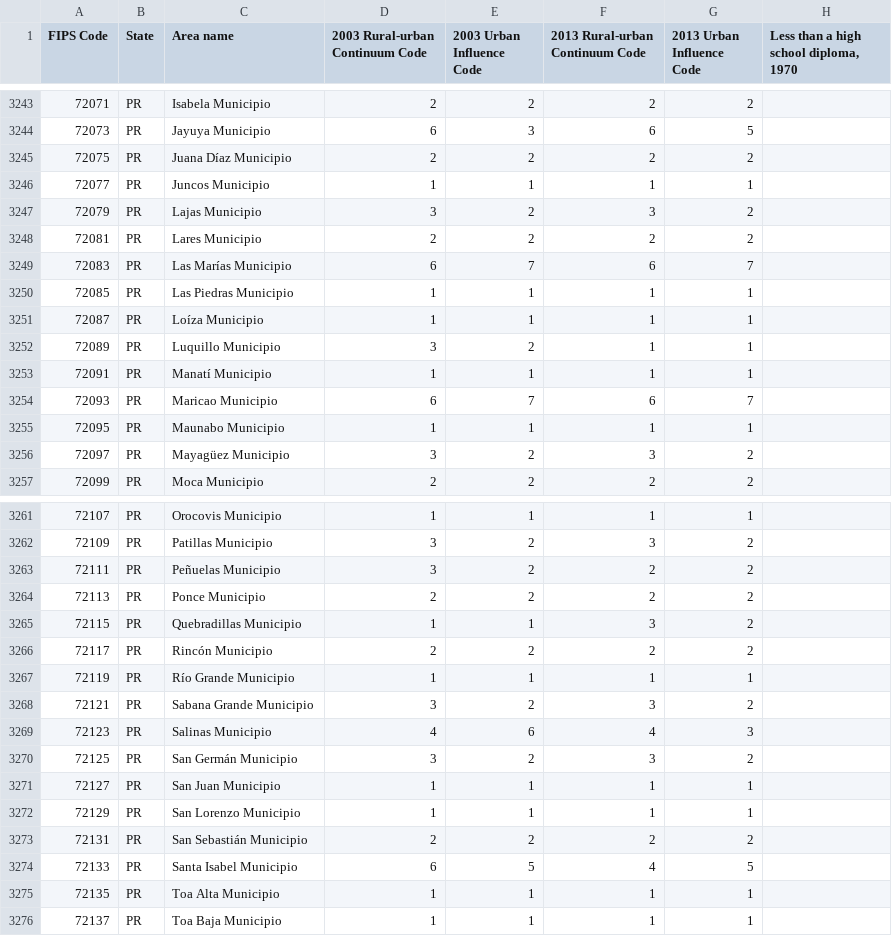
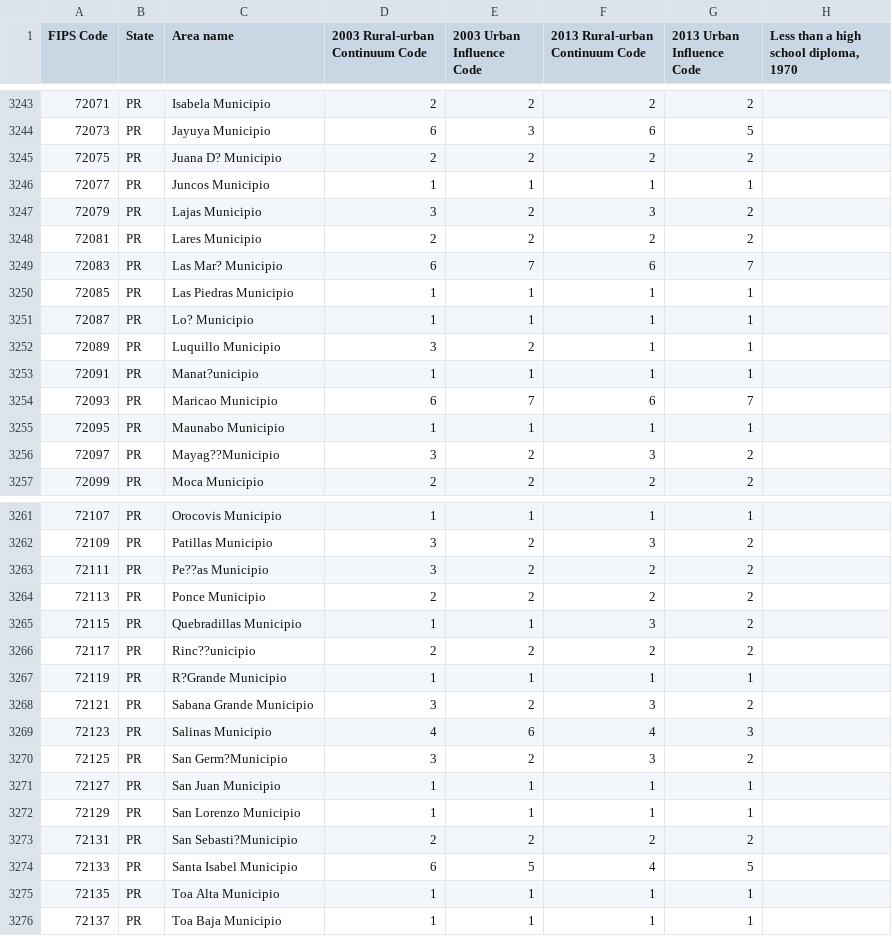
Before and after one commit to Andreas-Melzer/DSFGroup22, a CSV file: Assignment 1/data/Education.csv, drawn as a sheet; only a part is shown, gaps mark what is left out; the diff covers the shown part only; the diff names each change by its address in the sheet, - before the commit and + after, or states it on an @@ line.

Commit message:
Update Education.csv

```diff
--- a/Assignment 1/data/Education.csv
+++ b/Assignment 1/data/Education.csv
-C3245 (Area name): Juana Díaz Municipio
+C3245 (Area name): Juana D? Municipio
-C3249 (Area name): Las Marías Municipio
+C3249 (Area name): Las Mar? Municipio
-C3251 (Area name): Loíza Municipio
+C3251 (Area name): Lo? Municipio
-C3253 (Area name): Manatí Municipio
+C3253 (Area name): Manat?unicipio
-C3256 (Area name): Mayagüez Municipio
+C3256 (Area name): Mayag??Municipio
-C3263 (Area name): Peñuelas Municipio
+C3263 (Area name): Pe??as Municipio
-C3266 (Area name): Rincón Municipio
+C3266 (Area name): Rinc??unicipio
-C3267 (Area name): Río Grande Municipio
+C3267 (Area name): R?Grande Municipio
-C3270 (Area name): San Germán Municipio
+C3270 (Area name): San Germ?Municipio
-C3273 (Area name): San Sebastián Municipio
+C3273 (Area name): San Sebasti?Municipio
```
Also changed, not shown: 6 edited cells elsewhere in this file.
